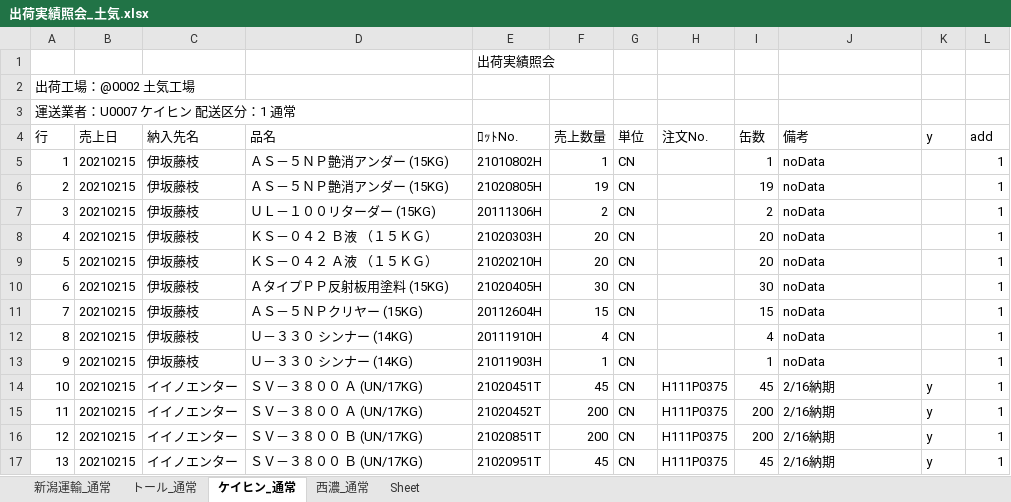
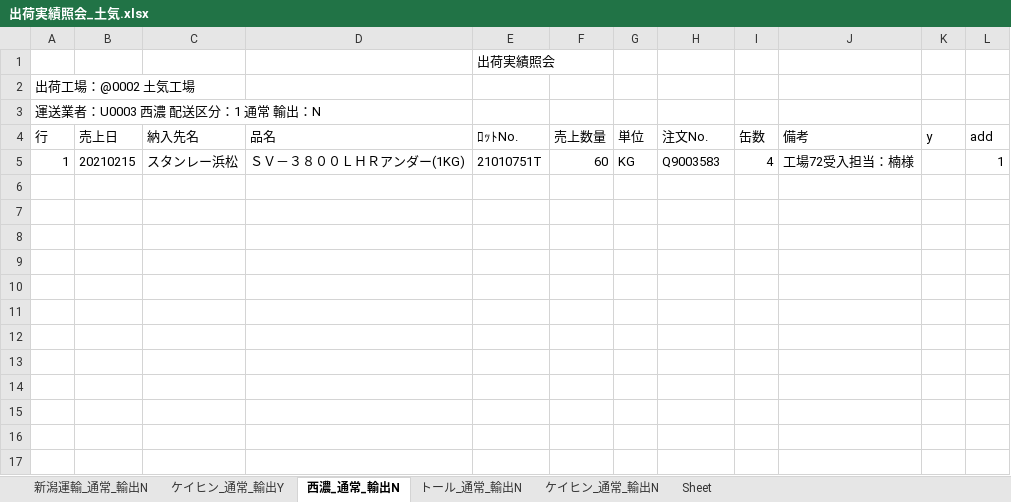
Before and after one commit to ogashira/syukka, an Excel workbook: Program/出荷実績照会_土気.xlsx, sheet 西濃_通常_輸出N, drawn as a sheet; values as stored, in another font and other column widths than the file's, no borders; charts and pictures not drawn; the diff names each change by its address in the sheet, - before the commit and + after, or states it on an @@ line.

```diff
--- a/Program/出荷実績照会_土気.xlsx (sheet 西濃_通常_輸出N)
+++ b/Program/出荷実績照会_土気.xlsx (sheet 西濃_通常_輸出N)
-sheet tab: 新潟運輸_通常
+sheet tab: 新潟運輸_通常_輸出N
-sheet tab: トール_通常
+sheet tab: ケイヒン_通常_輸出Y
-sheet tab: ケイヒン_通常
+sheet tab: 西濃_通常_輸出N
-sheet tab: 西濃_通常
+sheet tab: トール_通常_輸出N
+sheet tab: ケイヒン_通常_輸出N
-A3 (行): 運送業者：U0007 ケイヒン 配送区分：1 通常
+A3 (行): 運送業者：U0003 西濃 配送区分：1 通常 輸出：N
-C5 (納入先名): 伊坂藤枝
+C5 (納入先名): スタンレー浜松
-D5 (品名): ＡＳ－５ＮＰ艶消アンダー (15KG)
+D5 (品名): ＳＶ－３８００ＬＨＲアンダー(1KG)
-E5 (ﾛｯﾄNo.): 21010802H
+E5 (ﾛｯﾄNo.): 21010751T
-F5 (売上数量): 1
+F5 (売上数量): 60
-G5 (単位): CN
+G5 (単位): KG
-H5 (注文No.): (empty)
+H5 (注文No.): Q9003583
-I5 (缶数): 1
+I5 (缶数): 4
-J5 (備考): noData
+J5 (備考): 工場72受入担当：楠様
-row 6: 2 | 20210215 | 伊坂藤枝 | ＡＳ－５ＮＰ艶消アンダー (15KG) | 21020805H | 19 | CN |  | 19 | noData |  | 1
-row 7: 3 | 20210215 | 伊坂藤枝 | ＵＬ－１００リターダー (15KG) | 20111306H | 2 | CN |  | 2 | noData |  | 1
-row 8: 4 | 20210215 | 伊坂藤枝 | ＫＳ－０４２ Ｂ液 （１５ＫＧ） | 21020303H | 20 | CN |  | 20 | noData |  | 1
-row 9: 5 | 20210215 | 伊坂藤枝 | ＫＳ－０４２ Ａ液 （１５ＫＧ） | 21020210H | 20 | CN |  | 20 | noData |  | 1
-row 10: 6 | 20210215 | 伊坂藤枝 | ＡタイプＰＰ反射板用塗料 (15KG) | 21020405H | 30 | CN |  | 30 | noData |  | 1
-row 11: 7 | 20210215 | 伊坂藤枝 | ＡＳ－５ＮＰクリヤー (15KG) | 20112604H | 15 | CN |  | 15 | noData |  | 1
-row 12: 8 | 20210215 | 伊坂藤枝 | Ｕ－３３０ シンナー (14KG) | 20111910H | 4 | CN |  | 4 | noData |  | 1
-row 13: 9 | 20210215 | 伊坂藤枝 | Ｕ－３３０ シンナー (14KG) | 21011903H | 1 | CN |  | 1 | noData |  | 1
-row 14: 10 | 20210215 | イイノエンター | ＳＶ－３８００ Ａ (UN/17KG) | 21020451T | 45 | CN | H111P0375 | 45 | 2/16納期 | y | 1
-row 15: 11 | 20210215 | イイノエンター | ＳＶ－３８００ Ａ (UN/17KG) | 21020452T | 200 | CN | H111P0375 | 200 | 2/16納期 | y | 1
-row 16: 12 | 20210215 | イイノエンター | ＳＶ－３８００ Ｂ (UN/17KG) | 21020851T | 200 | CN | H111P0375 | 200 | 2/16納期 | y | 1
-row 17: 13 | 20210215 | イイノエンター | ＳＶ－３８００ Ｂ (UN/17KG) | 21020951T | 45 | CN | H111P0375 | 45 | 2/16納期 | y | 1
```
Also changed, not shown: sheet トール_通常_輸出N, sheet ケイヒン_通常_輸出Y, sheet 新潟運輸_通常_輸出N, charts or pictures, Program/出荷実績照会_本社.xlsx, 9 other files.
